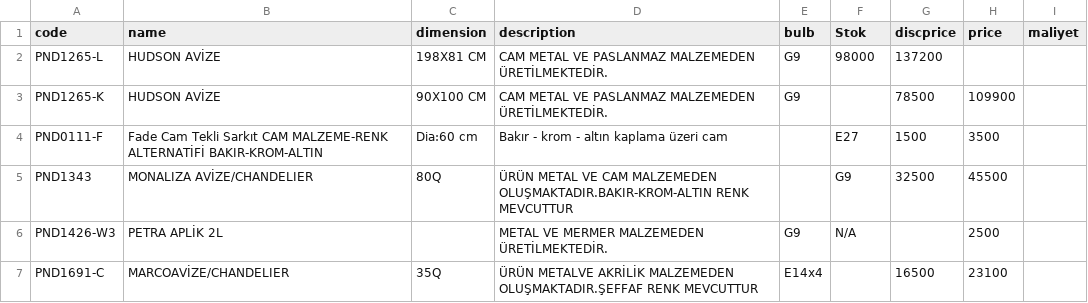
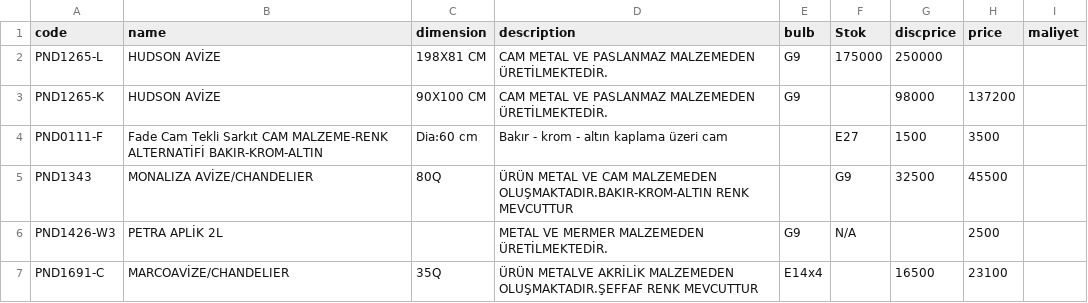
Before and after one commit to pnd-107112/barcode-scanner, a CSV file: product.csv, drawn as a sheet; only a part is shown.

Commit message:
Update product.csv

```diff
--- a/product.csv
+++ b/product.csv
@@ -1,4 +1,4 @@
 code;name;dimension;description;bulb;Stok;discprice;price;maliyet
-PND1265-L;HUDSON AVİZE;198X81 CM ;CAM METAL VE PASLANMAZ MALZEMEDEN ÜRETİLMEKTEDİR.;G9;98000;137200
-PND1265-K;HUDSON AVİZE;90X100 CM;CAM METAL VE PASLANMAZ MALZEMEDEN ÜRETİLMEKTEDİR.;G9;;78500;109900
+PND1265-L;HUDSON AVİZE;198X81 CM ;CAM METAL VE PASLANMAZ MALZEMEDEN ÜRETİLMEKTEDİR.;G9;175000;250000
+PND1265-K;HUDSON AVİZE;90X100 CM;CAM METAL VE PASLANMAZ MALZEMEDEN ÜRETİLMEKTEDİR.;G9;;98000;137200
 PND0111-F;Fade Cam Tekli Sarkıt CAM MALZEME-RENK ALTERNATİFİ  BAKIR-KROM-ALTIN; Dia:60 cm;Bakır - krom - altın kaplama üzeri cam ;;E27;1500;3500
```
